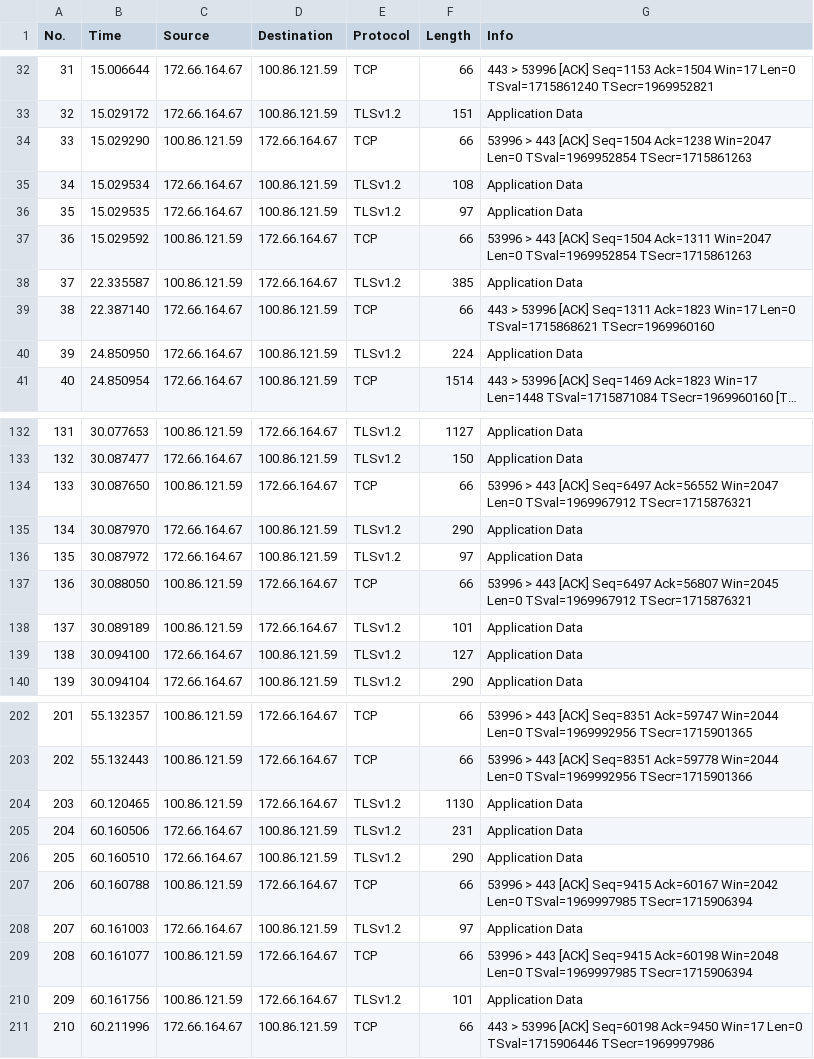
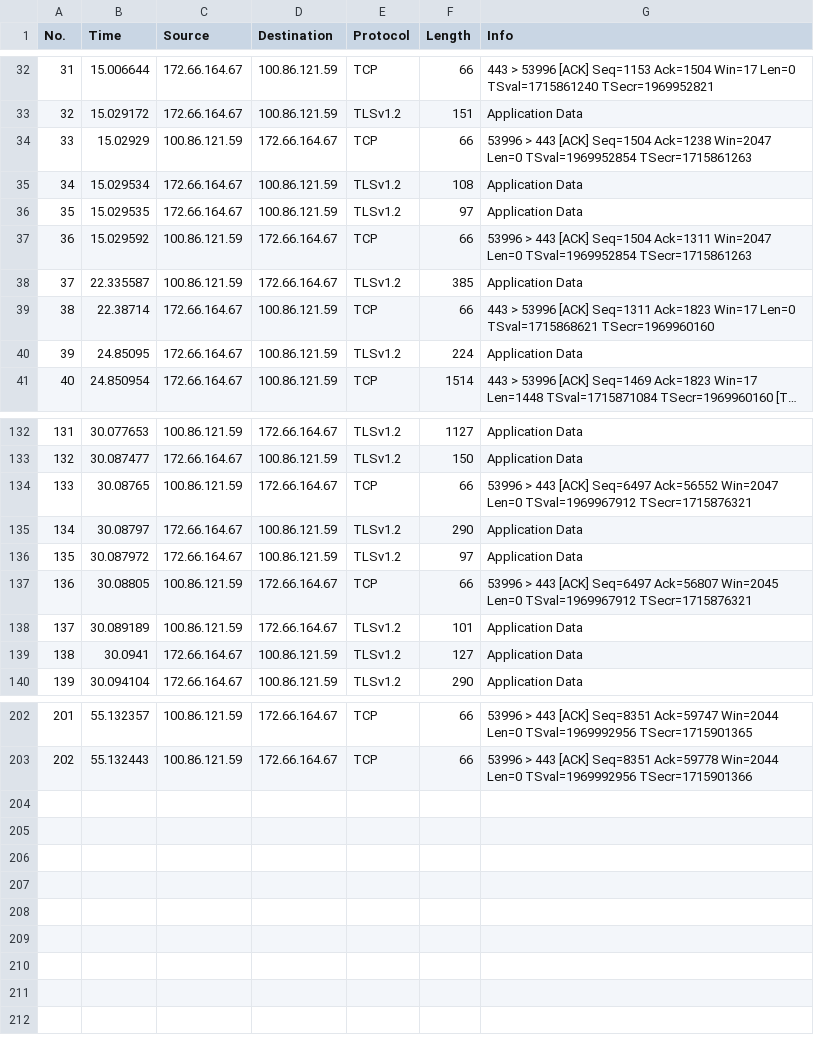
Before and after one commit to LynSChen04/network_traffic_classification, a CSV file: data/colonialwilliamsburg_15.csv, drawn as a sheet; only a part is shown, gaps mark what is left out; long unchanged cells end in …; the diff covers the shown part only; the diff names each change by its address in the sheet, - before the commit and + after, or states it on an @@ line.

Commit message:
data truncated appropriately

```diff
--- a/data/colonialwilliamsburg_15.csv
+++ b/data/colonialwilliamsburg_15.csv
-B34 (Time): 15.029290
+B34 (Time): 15.02929
-B39 (Time): 22.387140
+B39 (Time): 22.38714
-B40 (Time): 24.850950
+B40 (Time): 24.85095
-B134 (Time): 30.087650
+B134 (Time): 30.08765
-B135 (Time): 30.087970
+B135 (Time): 30.08797
-B137 (Time): 30.088050
+B137 (Time): 30.08805
-B139 (Time): 30.094100
+B139 (Time): 30.0941
-row 204: 203 | 60.120465 | 100.86.121.59 | 172.66.164.67 | TLSv1.2 | 1130 | Application Data
-row 205: 204 | 60.160506 | 172.66.164.67 | 100.86.121.59 | TLSv1.2 | 231 | Application Data
-row 206: 205 | 60.160510 | 172.66.164.67 | 100.86.121.59 | TLSv1.2 | 290 | Application Data
-row 207: 206 | 60.160788 | 100.86.121.59 | 172.66.164.67 | TCP | 66 | 53996 > 443 [ACK] Seq=9415 Ack=60167 Win=2042 Len=0 TSval=1969997985 TSecr=1715906394
-row 208: 207 | 60.161003 | 172.66.164.67 | 100.86.121.59 | TLSv1.2 | 97 | Application Data
-row 209: 208 | 60.161077 | 100.86.121.59 | 172.66.164.67 | TCP | 66 | 53996 > 443 [ACK] Seq=9415 Ack=60198 Win=2048 Len=0 TSval=1969997985 TSecr=1715906394
-row 210: 209 | 60.161756 | 100.86.121.59 | 172.66.164.67 | TLSv1.2 | 101 | Application Data
-row 211: 210 | 60.211996 | 172.66.164.67 | 100.86.121.59 | TCP | 66 | 443 > 53996 [ACK] Seq=60198 Ack=9450 Win=17 Len=0 TSval=1715906446 TSecr=1969997986
```
Also changed, not shown: 16 edited cells elsewhere in this file, data/colonialwilliamsburg_05.csv, 39 other files.
